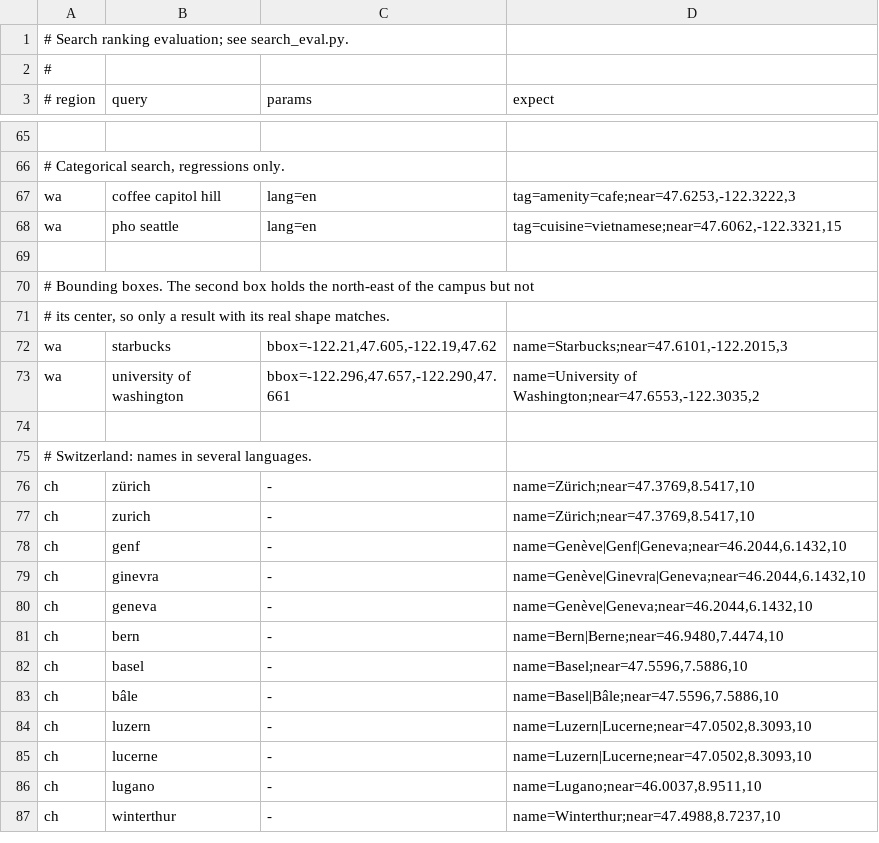
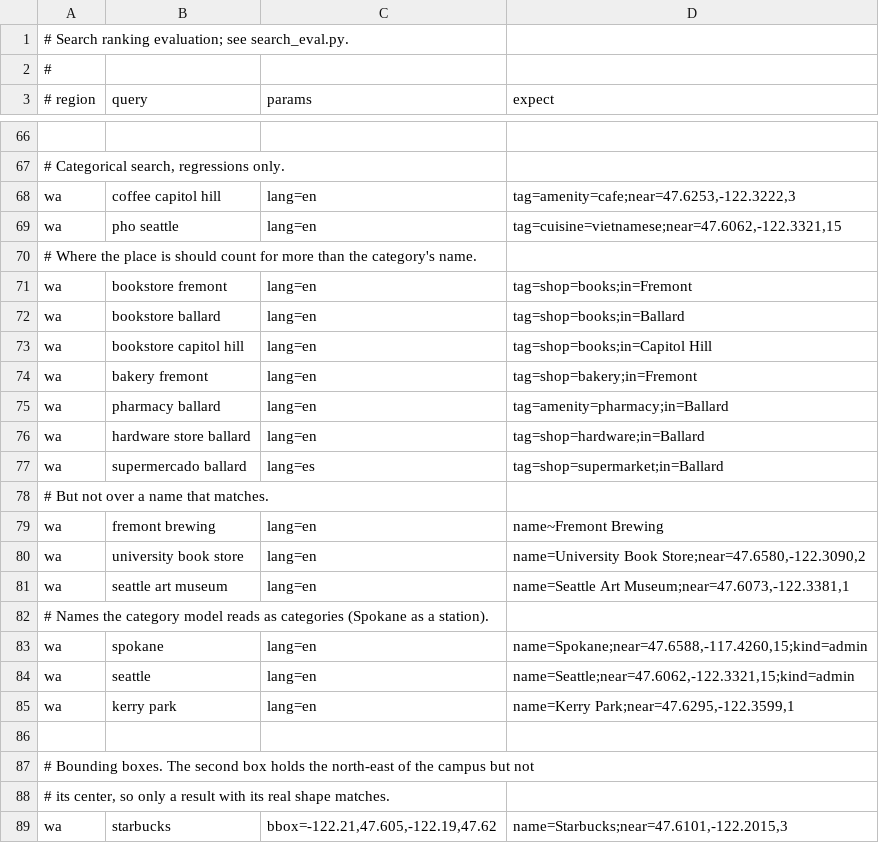
Before and after one commit to cardinalcarto/cardinalmaps, a TSV file: airmail/eval/search.tsv, drawn as a sheet; only a part is shown, gaps mark what is left out; the shorter side is filled out with more unchanged rows; the diff covers the shown part only; the diff names each change by its address in the sheet, - before the commit and + after, or states it on an @@ line.

Commit message:
boost admin matches for category queries, fix uncertain category matches

```diff
--- a/airmail/eval/search.tsv
+++ b/airmail/eval/search.tsv
+row 70: # Where the place is should count for more than the category's name.
+row 71: wa | bookstore fremont | lang=en | tag=shop=books;in=Fremont
+row 72: wa | bookstore ballard | lang=en | tag=shop=books;in=Ballard
+row 73: wa | bookstore capitol hill | lang=en | tag=shop=books;in=Capitol Hill
+row 74: wa | bakery fremont | lang=en | tag=shop=bakery;in=Fremont
+row 75: wa | pharmacy ballard | lang=en | tag=amenity=pharmacy;in=Ballard
+row 76: wa | hardware store ballard | lang=en | tag=shop=hardware;in=Ballard
+row 77: wa | supermercado ballard | lang=es | tag=shop=supermarket;in=Ballard
+row 78: # But not over a name that matches.
+row 79: wa | fremont brewing | lang=en | name~Fremont Brewing
+row 80: wa | university book store | lang=en | name=University Book Store;near=47.6580,-122.3090,2
+row 81: wa | seattle art museum | lang=en | name=Seattle Art Museum;near=47.6073,-122.3381,1
+row 82: # Names the category model reads as categories (Spokane as a station).
+row 83: wa | spokane | lang=en | name=Spokane;near=47.6588,-117.4260,15;kind=admin
+row 84: wa | seattle | lang=en | name=Seattle;near=47.6062,-122.3321,15;kind=admin
+row 85: wa | kerry park | lang=en | name=Kerry Park;near=47.6295,-122.3599,1
```
Also changed, not shown: 1 added row and 19 edited cells elsewhere in this file, 3 other files.
